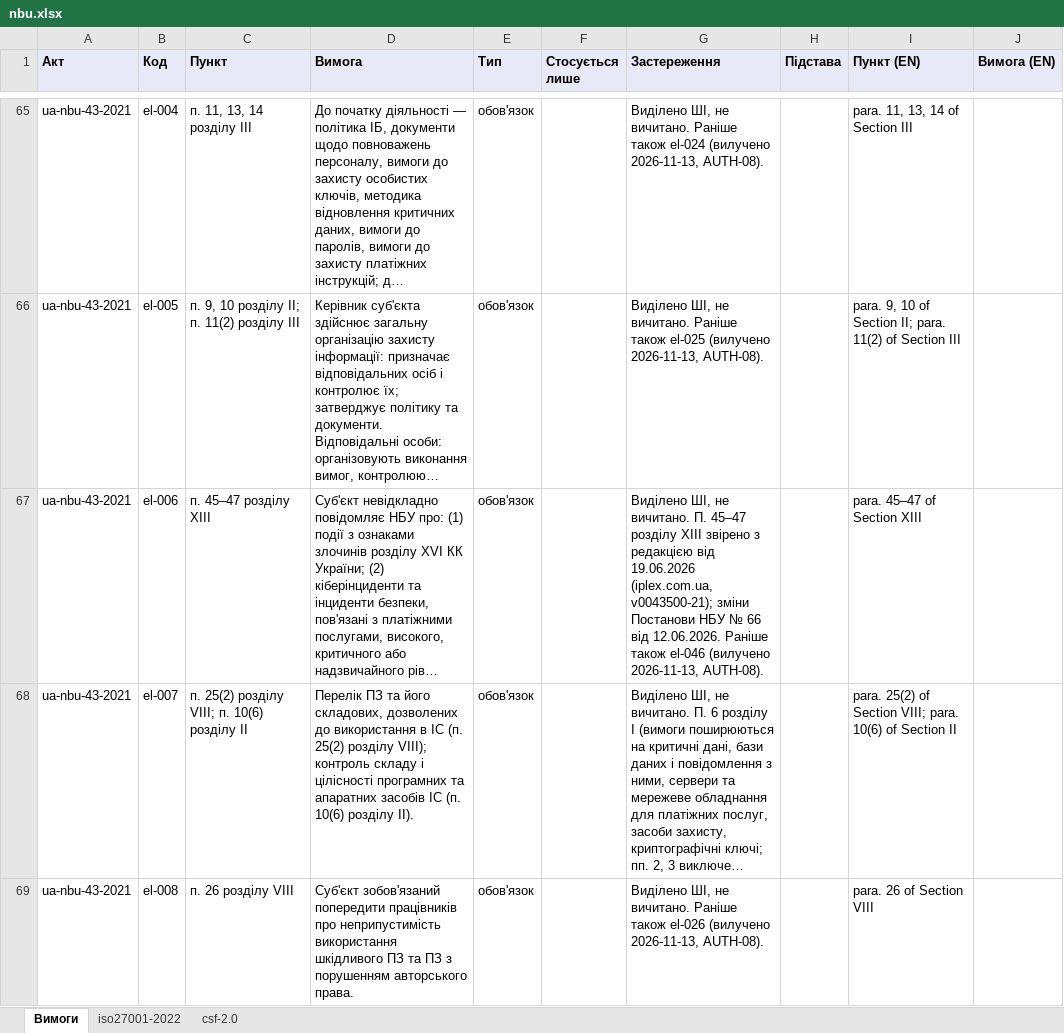
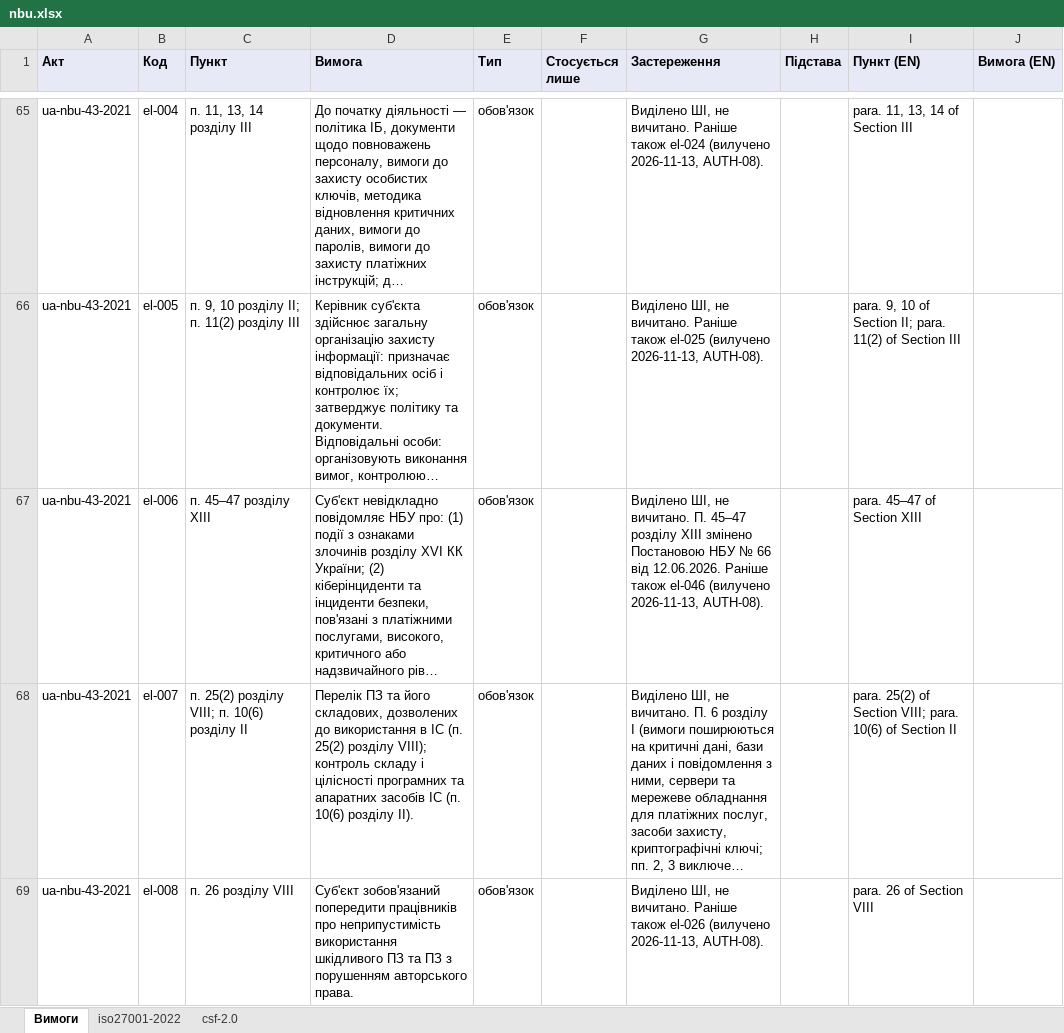
Before and after one commit to Ivan-Gokin/grc-foundation-ua, an Excel workbook: mappings/nbu.xlsx, sheet Вимоги, drawn as a sheet; only a part is shown, gaps mark what is left out; long unchanged cells end in …; values as stored, in another font and other column widths than the file's, no borders; the diff covers the shown part only; the diff names each change by its address in the sheet, - before the commit and + after, or states it on an @@ line.

```diff
--- a/mappings/nbu.xlsx (sheet Вимоги)
+++ b/mappings/nbu.xlsx (sheet Вимоги)
-G67 (Застереження): …розділу XIII звірено з редакцією від 19.06.2026 (iplex.com.ua, v0043500-21); зміни Постанови НБУ №…
+G67 (Застереження): …розділу XIII змінено Постановою НБУ №…
```
Also changed, not shown: 8 edited cells elsewhere in this sheet, sheet iso27001-2022, sheet csf-2.0, mappings/cmu-373-736.xlsx, mappings/law-80-94-vr.xlsx, 2 other files.
